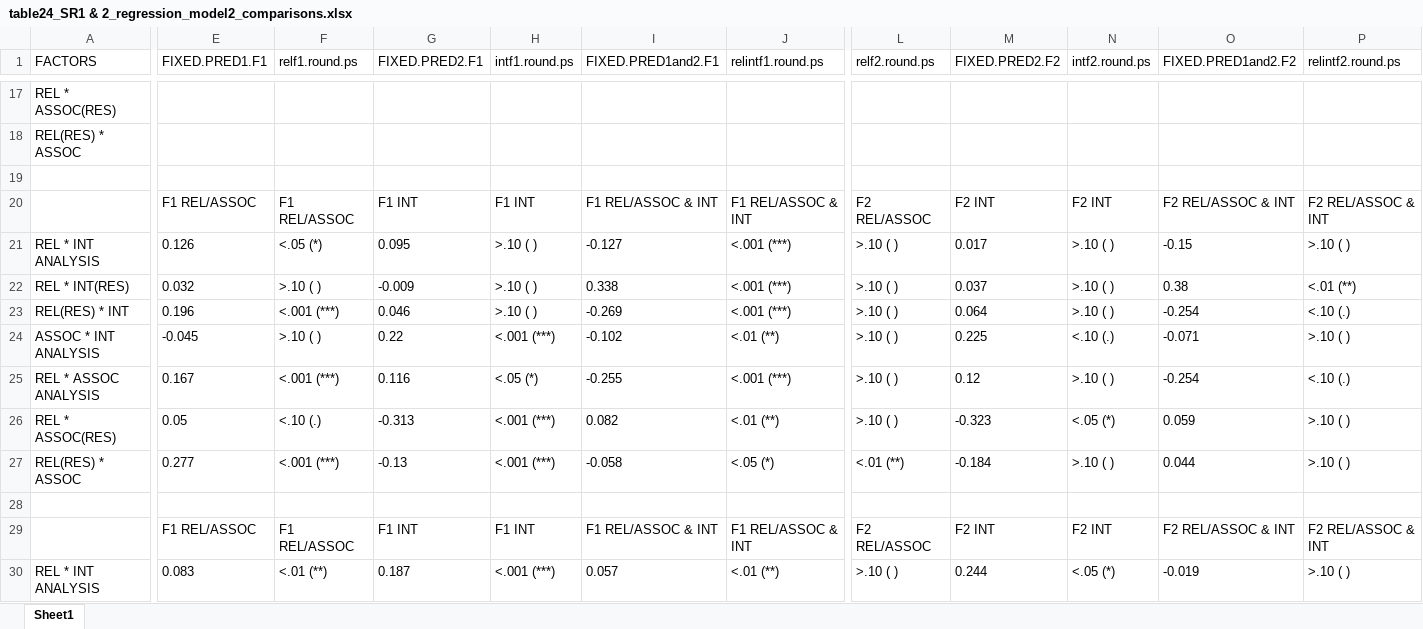
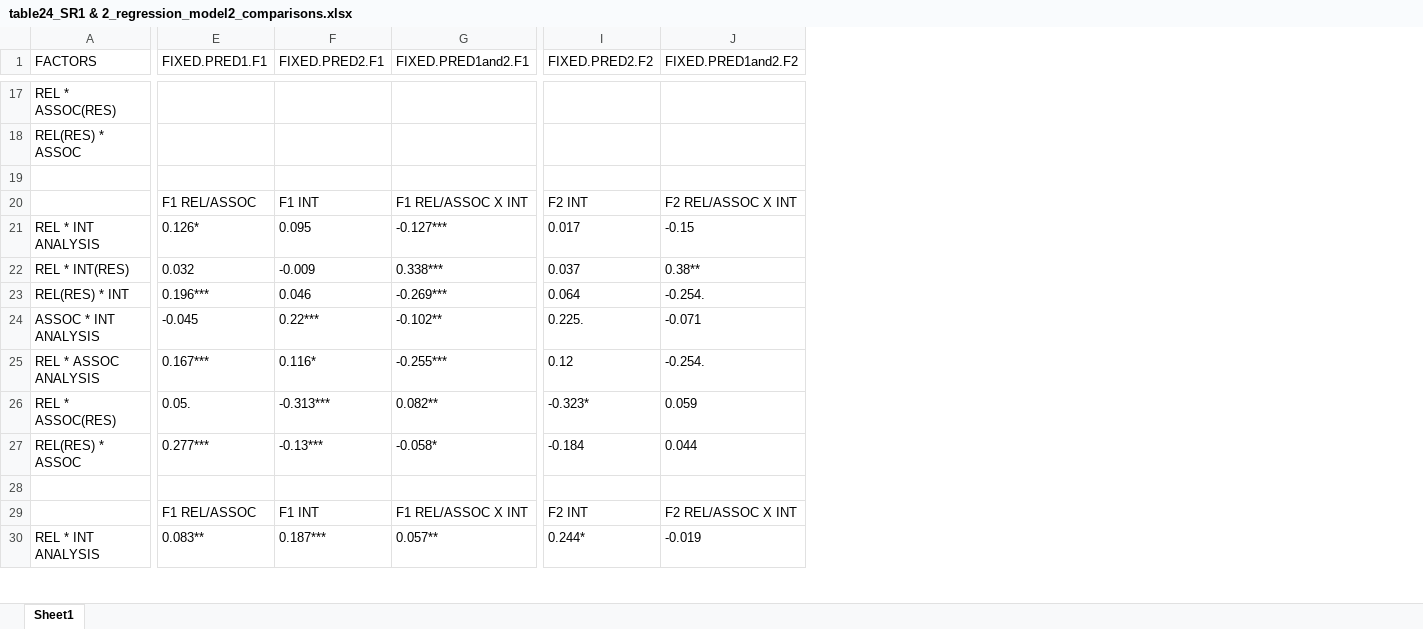
Before and after one commit to darrellpenta/Semrel_manuscript, an Excel workbook: Tables_Figures/output/table24_SR1 & 2_regression_model2_comparisons.xlsx, sheet Sheet1, drawn as a sheet; only a part is shown, gaps mark what is left out; values as stored, in another font and other column widths than the file's, no borders; removed rows and columns are numbered as before the commit, all else as after; the diff covers the shown part only; the diff names each change by its address in the sheet, - before the commit and + after, or states it on an @@ line.

```diff
--- a/Tables_Figures/output/table24_SR1 & 2_regression_model2_comparisons.xlsx (sheet Sheet1)
+++ b/Tables_Figures/output/table24_SR1 & 2_regression_model2_comparisons.xlsx (sheet Sheet1)
-column F (relf1.round.ps), rows 20-30: F1 REL/ASSOC | <.05 (*) | >.10 ( ) | <.001 (***) | >.10 ( ) | <.001 (***) | <.10 (.) | <.001 (***) |  | F1 REL/ASSOC | <.01 (**)
-column H (intf1.round.ps), rows 20-30: F1 INT | >.10 ( ) | >.10 ( ) | >.10 ( ) | <.001 (***) | <.05 (*) | <.001 (***) | <.001 (***) |  | F1 INT | <.001 (***)
-column J (relintf1.round.ps), rows 20-30: F1 REL/ASSOC & INT | <.001 (***) | <.001 (***) | <.001 (***) | <.01 (**) | <.001 (***) | <.01 (**) | <.05 (*) |  | F1 REL/ASSOC & INT | <.01 (**)
-column L (relf2.round.ps), rows 20-30: F2 REL/ASSOC | >.10 ( ) | >.10 ( ) | >.10 ( ) | >.10 ( ) | >.10 ( ) | >.10 ( ) | <.01 (**) |  | F2 REL/ASSOC | >.10 ( )
-column N (intf2.round.ps), rows 20-30: F2 INT | >.10 ( ) | >.10 ( ) | >.10 ( ) | <.10 (.) | >.10 ( ) | <.05 (*) | >.10 ( ) |  | F2 INT | <.05 (*)
-column P (relintf2.round.ps), rows 20-30: F2 REL/ASSOC & INT | >.10 ( ) | <.01 (**) | <.10 (.) | >.10 ( ) | <.10 (.) | >.10 ( ) | >.10 ( ) |  | F2 REL/ASSOC & INT | >.10 ( )
-G20 (FIXED.PRED1and2.F1): F1 REL/ASSOC & INT
+G20 (FIXED.PRED1and2.F1): F1 REL/ASSOC X INT
-J20 (FIXED.PRED1and2.F2): F2 REL/ASSOC & INT
+J20 (FIXED.PRED1and2.F2): F2 REL/ASSOC X INT
-E21 (FIXED.PRED1.F1): 0.126
+E21 (FIXED.PRED1.F1): 0.126*
-G21 (FIXED.PRED1and2.F1): -0.127
+G21 (FIXED.PRED1and2.F1): -0.127***
-G22 (FIXED.PRED1and2.F1): 0.338
+G22 (FIXED.PRED1and2.F1): 0.338***
-J22 (FIXED.PRED1and2.F2): 0.38
+J22 (FIXED.PRED1and2.F2): 0.38**
-E23 (FIXED.PRED1.F1): 0.196
+E23 (FIXED.PRED1.F1): 0.196***
-G23 (FIXED.PRED1and2.F1): -0.269
+G23 (FIXED.PRED1and2.F1): -0.269***
-J23 (FIXED.PRED1and2.F2): -0.254
+J23 (FIXED.PRED1and2.F2): -0.254.
-F24 (FIXED.PRED2.F1): 0.22
+F24 (FIXED.PRED2.F1): 0.22***
-G24 (FIXED.PRED1and2.F1): -0.102
+G24 (FIXED.PRED1and2.F1): -0.102**
-I24 (FIXED.PRED2.F2): 0.225
+I24 (FIXED.PRED2.F2): 0.225.
-E25 (FIXED.PRED1.F1): 0.167
+E25 (FIXED.PRED1.F1): 0.167***
-F25 (FIXED.PRED2.F1): 0.116
+F25 (FIXED.PRED2.F1): 0.116*
-G25 (FIXED.PRED1and2.F1): -0.255
+G25 (FIXED.PRED1and2.F1): -0.255***
-J25 (FIXED.PRED1and2.F2): -0.254
+J25 (FIXED.PRED1and2.F2): -0.254.
-E26 (FIXED.PRED1.F1): 0.05
+E26 (FIXED.PRED1.F1): 0.05.
-F26 (FIXED.PRED2.F1): -0.313
+F26 (FIXED.PRED2.F1): -0.313***
-G26 (FIXED.PRED1and2.F1): 0.082
+G26 (FIXED.PRED1and2.F1): 0.082**
-I26 (FIXED.PRED2.F2): -0.323
+I26 (FIXED.PRED2.F2): -0.323*
-E27 (FIXED.PRED1.F1): 0.277
+E27 (FIXED.PRED1.F1): 0.277***
-F27 (FIXED.PRED2.F1): -0.13
+F27 (FIXED.PRED2.F1): -0.13***
-G27 (FIXED.PRED1and2.F1): -0.058
+G27 (FIXED.PRED1and2.F1): -0.058*
-G29 (FIXED.PRED1and2.F1): F1 REL/ASSOC & INT
+G29 (FIXED.PRED1and2.F1): F1 REL/ASSOC X INT
-J29 (FIXED.PRED1and2.F2): F2 REL/ASSOC & INT
+J29 (FIXED.PRED1and2.F2): F2 REL/ASSOC X INT
-E30 (FIXED.PRED1.F1): 0.083
+E30 (FIXED.PRED1.F1): 0.083**
-F30 (FIXED.PRED2.F1): 0.187
+F30 (FIXED.PRED2.F1): 0.187***
-G30 (FIXED.PRED1and2.F1): 0.057
+G30 (FIXED.PRED1and2.F1): 0.057**
-I30 (FIXED.PRED2.F2): 0.244
+I30 (FIXED.PRED2.F2): 0.244*
```
Also changed, not shown: 64 edited cells elsewhere in this sheet, 4 other files.
